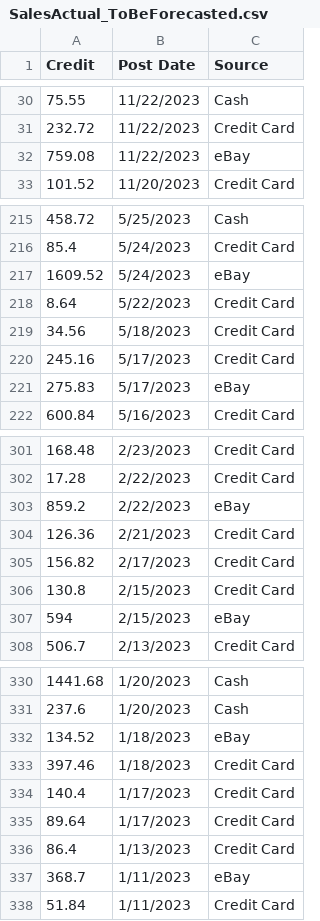
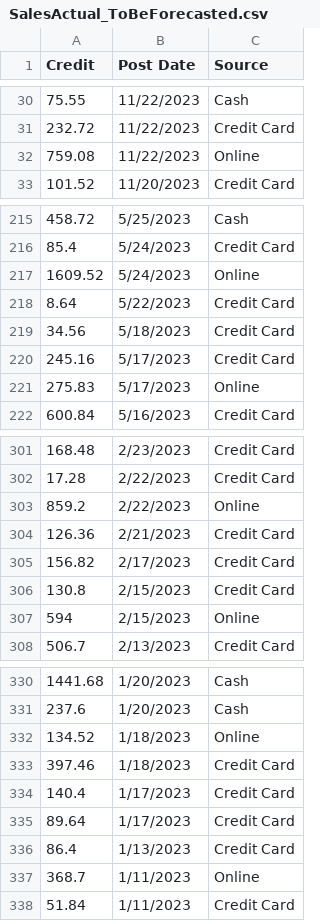
Before and after one commit to MsBelindaAllen/TrainingData, a CSV file: SalesActual_ToBeForecasted.csv, drawn as a sheet; only a part is shown, gaps mark what is left out; the diff covers the shown part only.

```diff
--- a/SalesActual_ToBeForecasted.csv
+++ b/SalesActual_ToBeForecasted.csv
@@ -31,3 +31,3 @@ Credit,Post Date,Source
 232.72,11/22/2023,Credit Card
-759.08,11/22/2023,eBay
+759.08,11/22/2023,Online
 101.52,11/20/2023,Credit Card
@@ -216,3 +216,3 @@ Credit,Post Date,Source
 85.4,5/24/2023,Credit Card
-1609.52,5/24/2023,eBay
+1609.52,5/24/2023,Online
 8.64,5/22/2023,Credit Card
@@ -220,3 +220,3 @@ Credit,Post Date,Source
 245.16,5/17/2023,Credit Card
-275.83,5/17/2023,eBay
+275.83,5/17/2023,Online
 600.84,5/16/2023,Credit Card
@@ -302,3 +302,3 @@ Credit,Post Date,Source
 17.28,2/22/2023,Credit Card
-859.2,2/22/2023,eBay
+859.2,2/22/2023,Online
 126.36,2/21/2023,Credit Card
@@ -306,3 +306,3 @@ Credit,Post Date,Source
 130.8,2/15/2023,Credit Card
-594,2/15/2023,eBay
+594,2/15/2023,Online
 506.7,2/13/2023,Credit Card
@@ -331,3 +331,3 @@ Credit,Post Date,Source
 237.6,1/20/2023,Cash
-134.52,1/18/2023,eBay
+134.52,1/18/2023,Online
 397.46,1/18/2023,Credit Card
@@ -336,3 +336,3 @@ Credit,Post Date,Source
 86.4,1/13/2023,Credit Card
-368.7,1/11/2023,eBay
+368.7,1/11/2023,Online
 51.84,1/11/2023,Credit Card
```
Also changed, not shown: 97 edited cells elsewhere in this file.
